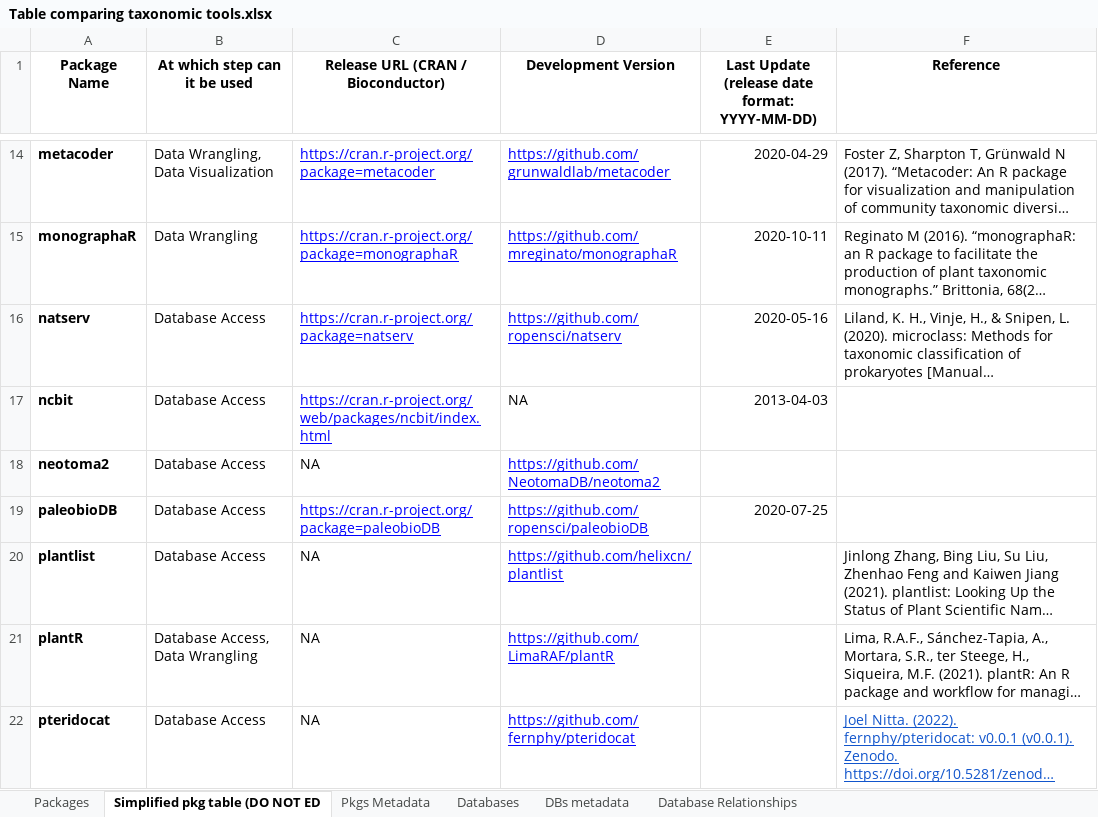
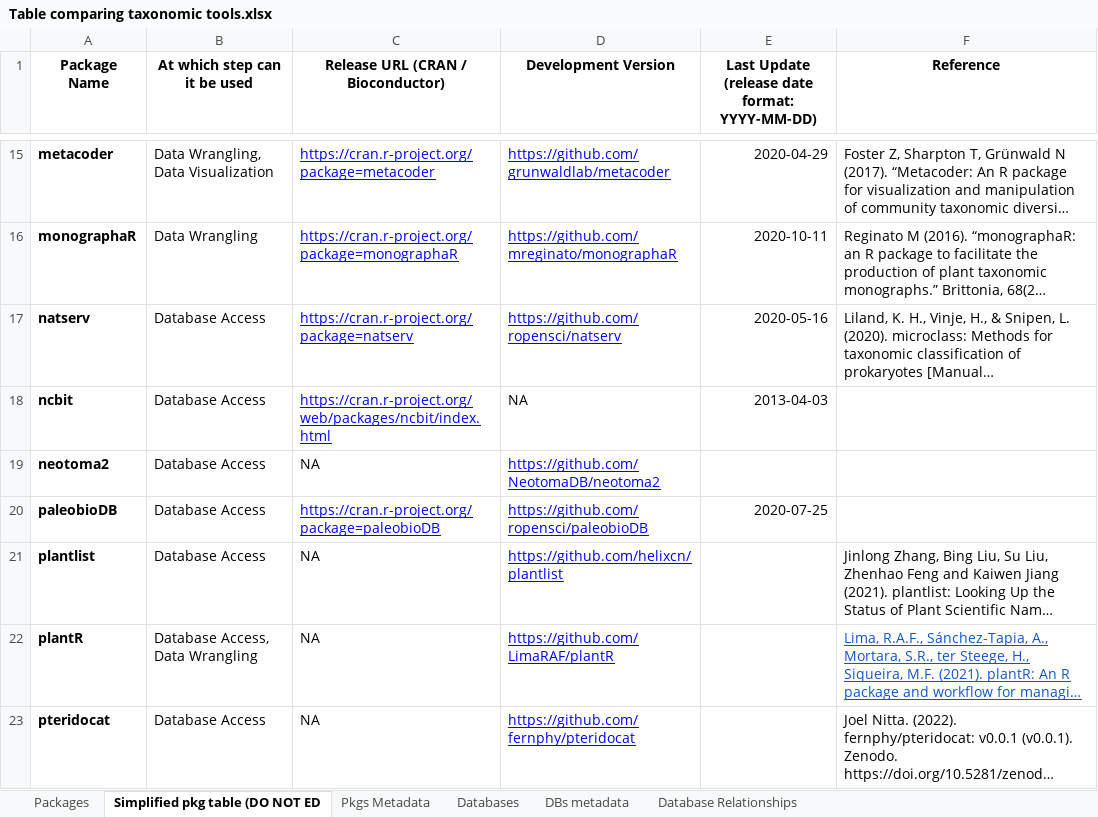
Before and after one commit to Rekyt/taxo_harmonization, an Excel workbook: data/data_raw/Table comparing taxonomic tools.xlsx, sheet Simplified pkg table (DO NOT ED, drawn as a sheet; only a part is shown, gaps mark what is left out; long unchanged cells end in …; values as stored, in another font and other column widths than the file's, no borders; charts and pictures and table styles not drawn; addresses are those after the commit; the diff covers the shown part only; the diff names each change by its address in the sheet, - before the commit and + after, or states it on an @@ line.

```diff
--- a/data/data_raw/Table comparing taxonomic tools.xlsx (sheet Simplified pkg table (DO NOT ED)
+++ b/data/data_raw/Table comparing taxonomic tools.xlsx (sheet Simplified pkg table (DO NOT ED)
@@ F22 underline: off → on, text colour: black → #1155CC @@
@@ F23 underline: on → off, text colour: #1155CC → black @@
```
Also changed, not shown: 1 added row, 4 edited cells and cell formats elsewhere in this sheet, sheet Packages, sheet Databases, formulas that keep their value, 14 other files.
